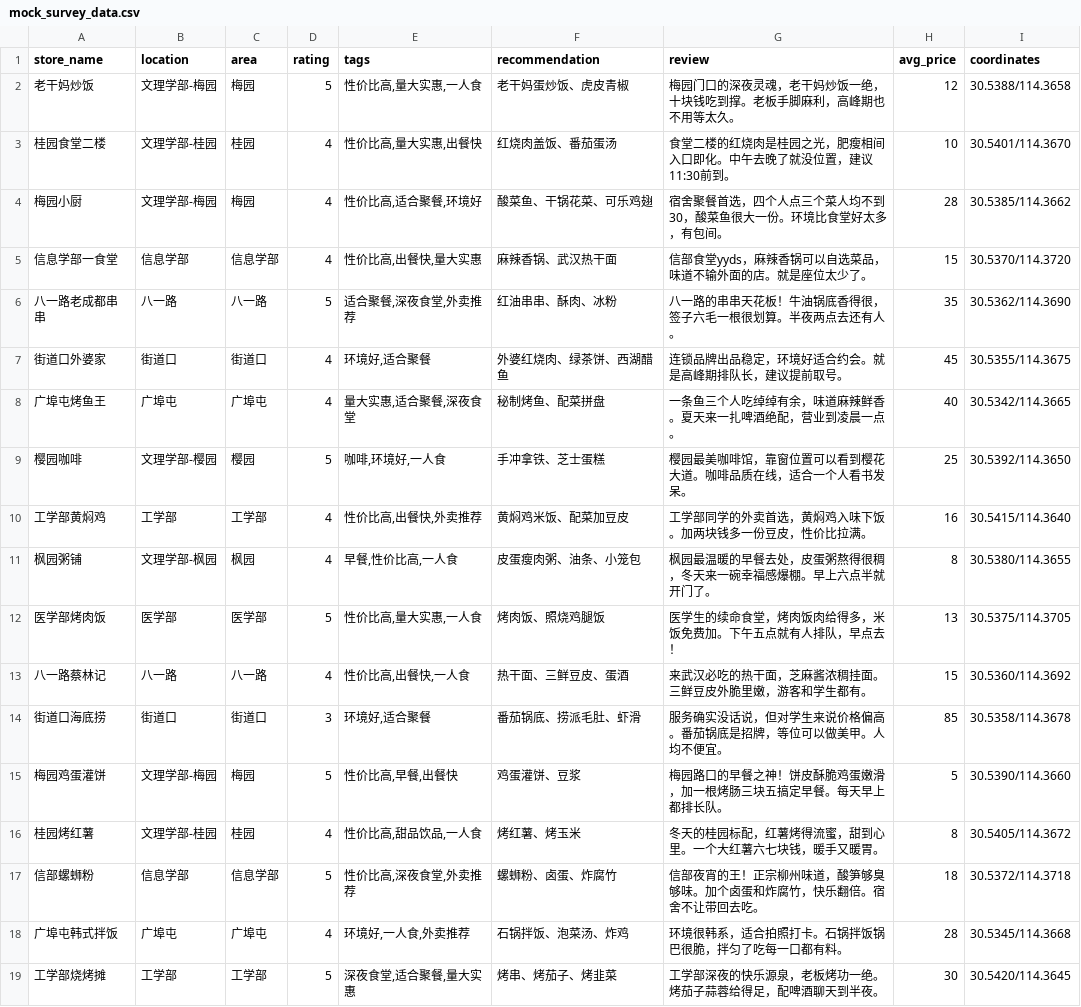
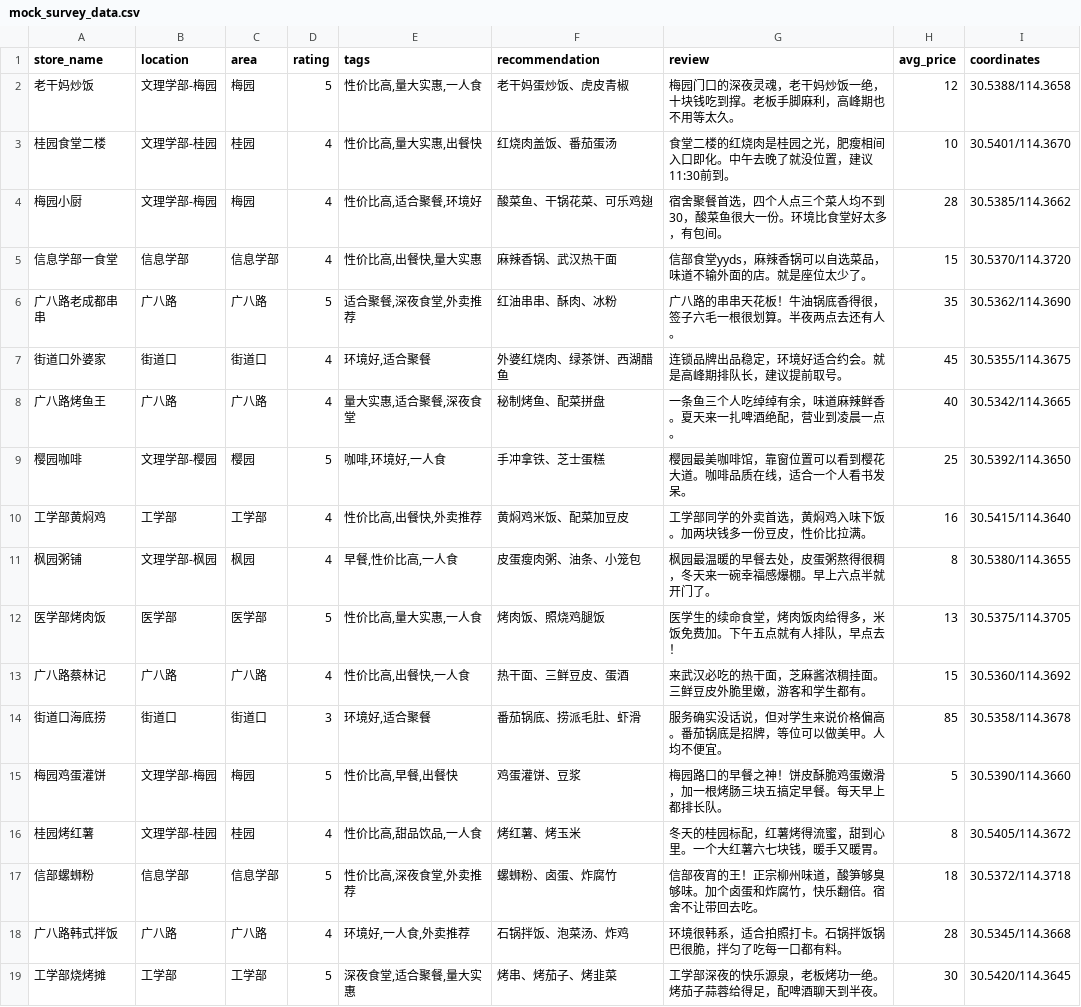
Before and after one commit to newuni316/whu-food-guide, a CSV file: data/mock_survey_data.csv, drawn as a sheet; only a part is shown; the diff covers the shown part only.

```diff
--- a/data/mock_survey_data.csv
+++ b/data/mock_survey_data.csv
@@ -5,5 +5,5 @@ store_name,location,area,rating,tags,recommendation,review,avg_price,coordinates
 信息学部一食堂,信息学部,信息学部,4,"性价比高,出餐快,量大实惠",麻辣香锅、武汉热干面,信部食堂yyds，麻辣香锅可以自选菜品，味道不输外面的店。就是座位太少了。,15,30.5370/114.3720
-八一路老成都串串,八一路,八一路,5,"适合聚餐,深夜食堂,外卖推荐",红油串串、酥肉、冰粉,八一路的串串天花板！牛油锅底香得很，签子六毛一根很划算。半夜两点去还有人。,35,30.5362/114.3690
+广八路老成都串串,广八路,广八路,5,"适合聚餐,深夜食堂,外卖推荐",红油串串、酥肉、冰粉,广八路的串串天花板！牛油锅底香得很，签子六毛一根很划算。半夜两点去还有人。,35,30.5362/114.3690
 街道口外婆家,街道口,街道口,4,"环境好,适合聚餐",外婆红烧肉、绿茶饼、西湖醋鱼,连锁品牌出品稳定，环境好适合约会。就是高峰期排队长，建议提前取号。,45,30.5355/114.3675
-广埠屯烤鱼王,广埠屯,广埠屯,4,"量大实惠,适合聚餐,深夜食堂",秘制烤鱼、配菜拼盘,一条鱼三个人吃绰绰有余，味道麻辣鲜香。夏天来一扎啤酒绝配，营业到凌晨一点。,40,30.5342/114.3665
+广八路烤鱼王,广八路,广八路,4,"量大实惠,适合聚餐,深夜食堂",秘制烤鱼、配菜拼盘,一条鱼三个人吃绰绰有余，味道麻辣鲜香。夏天来一扎啤酒绝配，营业到凌晨一点。,40,30.5342/114.3665
 樱园咖啡,文理学部-樱园,樱园,5,"咖啡,环境好,一人食",手冲拿铁、芝士蛋糕,樱园最美咖啡馆，靠窗位置可以看到樱花大道。咖啡品质在线，适合一个人看书发呆。,25,30.5392/114.3650
@@ -12,3 +12,3 @@ store_name,location,area,rating,tags,recommendation,review,avg_price,coordinates
 医学部烤肉饭,医学部,医学部,5,"性价比高,量大实惠,一人食",烤肉饭、照烧鸡腿饭,医学生的续命食堂，烤肉饭肉给得多，米饭免费加。下午五点就有人排队，早点去！,13,30.5375/114.3705
-八一路蔡林记,八一路,八一路,4,"性价比高,出餐快,一人食",热干面、三鲜豆皮、蛋酒,来武汉必吃的热干面，芝麻酱浓稠挂面。三鲜豆皮外脆里嫩，游客和学生都有。,15,30.5360/114.3692
+广八路蔡林记,广八路,广八路,4,"性价比高,出餐快,一人食",热干面、三鲜豆皮、蛋酒,来武汉必吃的热干面，芝麻酱浓稠挂面。三鲜豆皮外脆里嫩，游客和学生都有。,15,30.5360/114.3692
 街道口海底捞,街道口,街道口,3,"环境好,适合聚餐",番茄锅底、捞派毛肚、虾滑,服务确实没话说，但对学生来说价格偏高。番茄锅底是招牌，等位可以做美甲。人均不便宜。,85,30.5358/114.3678
@@ -17,3 +17,3 @@ store_name,location,area,rating,tags,recommendation,review,avg_price,coordinates
 信部螺蛳粉,信息学部,信息学部,5,"性价比高,深夜食堂,外卖推荐",螺蛳粉、卤蛋、炸腐竹,信部夜宵的王！正宗柳州味道，酸笋够臭够味。加个卤蛋和炸腐竹，快乐翻倍。宿舍不让带回去吃。,18,30.5372/114.3718
-广埠屯韩式拌饭,广埠屯,广埠屯,4,"环境好,一人食,外卖推荐",石锅拌饭、泡菜汤、炸鸡,环境很韩系，适合拍照打卡。石锅拌饭锅巴很脆，拌匀了吃每一口都有料。,28,30.5345/114.3668
+广八路韩式拌饭,广八路,广八路,4,"环境好,一人食,外卖推荐",石锅拌饭、泡菜汤、炸鸡,环境很韩系，适合拍照打卡。石锅拌饭锅巴很脆，拌匀了吃每一口都有料。,28,30.5345/114.3668
 工学部烧烤摊,工学部,工学部,5,"深夜食堂,适合聚餐,量大实惠",烤串、烤茄子、烤韭菜,工学部深夜的快乐源泉，老板烤功一绝。烤茄子蒜蓉给得足，配啤酒聊天到半夜。,30,30.5420/114.3645
```
Also changed, not shown: 13 added rows elsewhere in this file, 37 other files.
